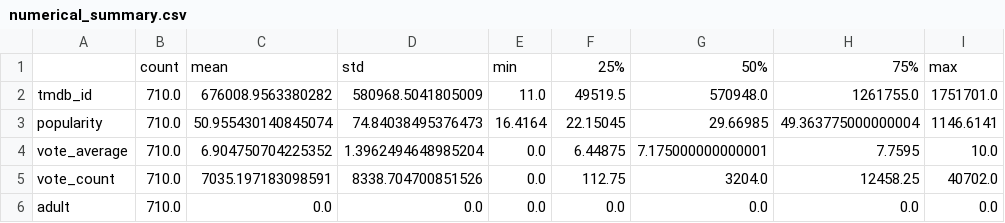
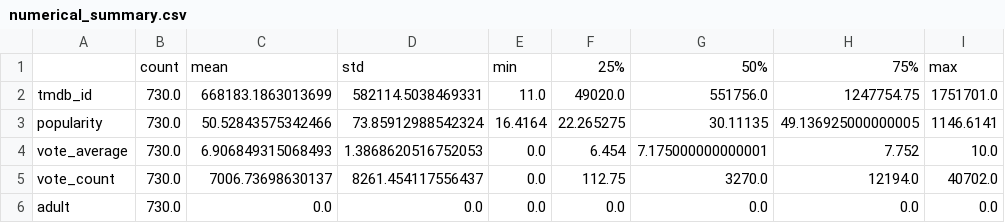
Before and after one commit to Aditya-Ganesamoorthy/Cat-2-Data-Engineering-Project, a CSV file: analytics/reports/numerical_summary.csv, drawn as a sheet.

```diff
--- a/analytics/reports/numerical_summary.csv
+++ b/analytics/reports/numerical_summary.csv
@@ -1,6 +1,6 @@
 ,count,mean,std,min,25%,50%,75%,max
-tmdb_id,710.0,676008.9563380282,580968.5041805009,11.0,49519.5,570948.0,1261755.0,1751701.0
-popularity,710.0,50.955430140845074,74.84038495376473,16.4164,22.15045,29.66985,49.363775000000004,1146.6141
-vote_average,710.0,6.904750704225352,1.3962494648985204,0.0,6.44875,7.175000000000001,7.7595,10.0
-vote_count,710.0,7035.197183098591,8338.704700851526,0.0,112.75,3204.0,12458.25,40702.0
-adult,710.0,0.0,0.0,0.0,0.0,0.0,0.0,0.0
+tmdb_id,730.0,668183.1863013699,582114.5038469331,11.0,49020.0,551756.0,1247754.75,1751701.0
+popularity,730.0,50.52843575342466,73.85912988542324,16.4164,22.265275,30.11135,49.136925000000005,1146.6141
+vote_average,730.0,6.906849315068493,1.3868620516752053,0.0,6.454,7.175000000000001,7.752,10.0
+vote_count,730.0,7006.73698630137,8261.454117556437,0.0,112.75,3270.0,12194.0,40702.0
+adult,730.0,0.0,0.0,0.0,0.0,0.0,0.0,0.0
```
Also changed, not shown: analytics/reports/correlation_matrix.csv, analytics/reports/genre_analysis.csv, 12 other files.
